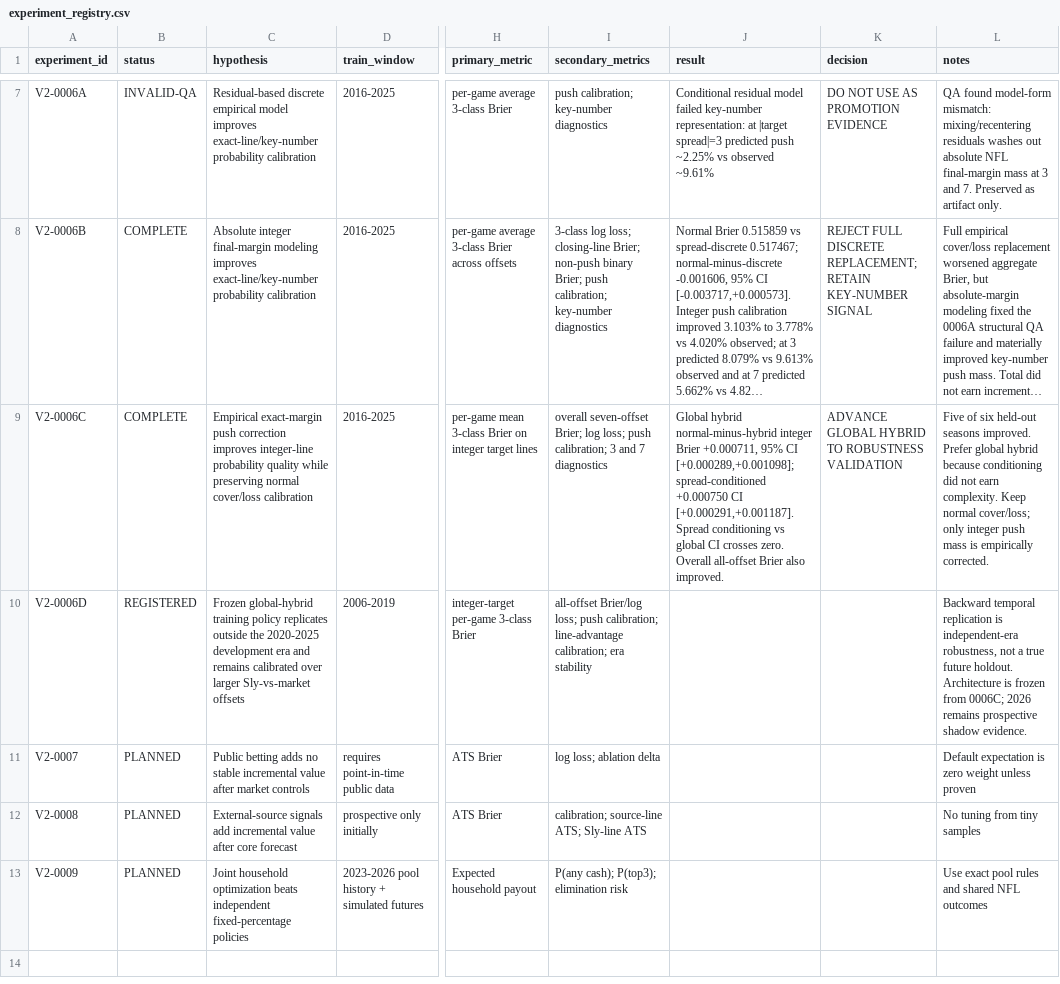
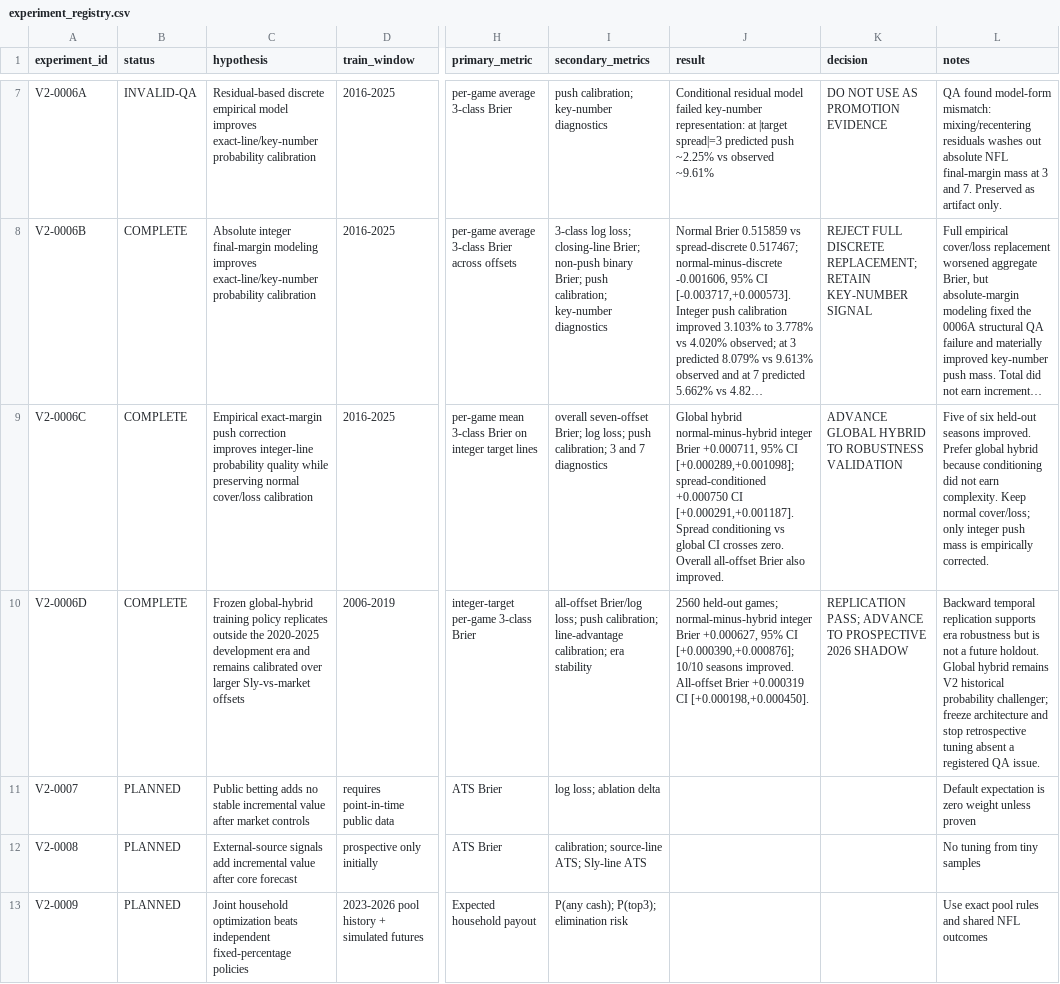
Before and after one commit to catherinelw716/monopoly-command-center-canonical, a CSV file: v2/experiment_registry.csv, drawn as a sheet; only a part is shown, gaps mark what is left out; long unchanged cells end in …; the diff covers the shown part only; the diff names each change by its address in the sheet, - before the commit and + after, or states it on an @@ line.

Commit message:
Record successful V2-0006D replication and register prospective shadow stage

```diff
--- a/v2/experiment_registry.csv
+++ b/v2/experiment_registry.csv
-B10 (status): REGISTERED
+B10 (status): COMPLETE
-J10 (result): (empty)
+J10 (result): 2560 held-out games; normal-minus-hybrid integer Brier +0.000627, 95% CI [+0.000390,+0.000876]; 10/10 seasons improved. All-offset Brier +0.000319 CI [+0.000198,+0.000450].
-K10 (decision): (empty)
+K10 (decision): REPLICATION PASS; ADVANCE TO PROSPECTIVE 2026 SHADOW
-L10 (notes): …temporal replication is independent-era robustness, not a true future holdout. Architecture is frozen from 0006C; 2026 remains prospective shadow evidence.
+L10 (notes): …temporal replication supports era robustness but is not a future holdout. Global hybrid remains V2 historical probability challenger; freeze architecture and stop retrospective tuning absent a registered QA issue.
```
Also changed, not shown: 1 added row elsewhere in this file.
